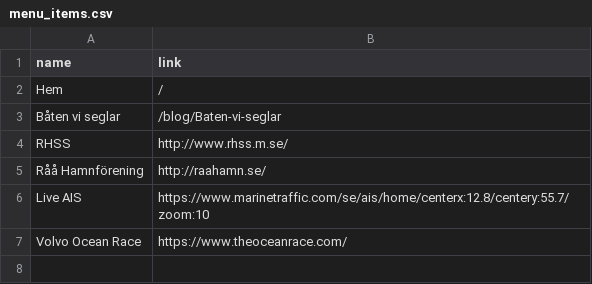
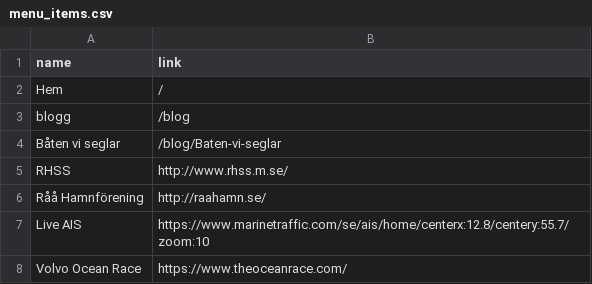
Before and after one commit to Janble2021/bleckert_se, a CSV file: _data/menu_items.csv, drawn as a sheet.

```diff
--- a/_data/menu_items.csv
+++ b/_data/menu_items.csv
@@ -2,2 +2,3 @@ name,link
 Hem,/
+blogg,/blog
 Båten vi seglar,/blog/Baten-vi-seglar
```
Also changed, not shown: 8 other files.
